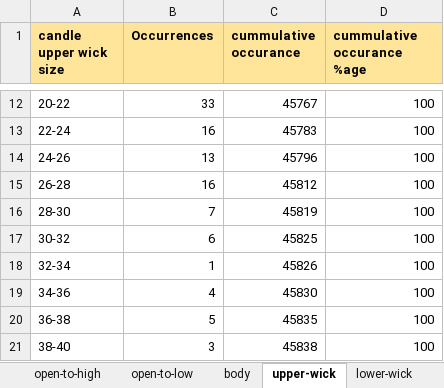
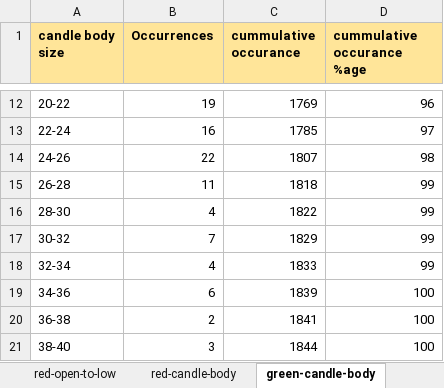
Before and after one commit to subhram-rana-1/market-history-analysis-v2, an Excel workbook: one_minute_candle_analysis_report.xlsx, sheet green-candle-body, drawn as a sheet; only a part is shown, gaps mark what is left out; values as stored, in another font and other column widths than the file's, no borders; charts and pictures not drawn; the diff covers the shown part only; the diff names each change by its address in the sheet, - before the commit and + after, or states it on an @@ line.

Commit message:
added candle stick analysis

```diff
--- a/one_minute_candle_analysis_report.xlsx (sheet green-candle-body)
+++ b/one_minute_candle_analysis_report.xlsx (sheet green-candle-body)
-sheet tab: open-to-low
+sheet tab: red-open-to-low
-sheet tab: body
+sheet tab: red-candle-body
-sheet tab: upper-wick
+sheet tab: green-candle-body
-A1: candle upper wick size
+A1: candle body size
-B12 (Occurrences): 33
+B12 (Occurrences): 19
-C12 (cummulative occurance): 45767
+C12 (cummulative occurance): 1769
-D12 (cummulative occurance %age): 100
+D12 (cummulative occurance %age): 96
-C13 (cummulative occurance): 45783
+C13 (cummulative occurance): 1785
-D13 (cummulative occurance %age): 100
+D13 (cummulative occurance %age): 97
-B14 (Occurrences): 13
+B14 (Occurrences): 22
-C14 (cummulative occurance): 45796
+C14 (cummulative occurance): 1807
-D14 (cummulative occurance %age): 100
+D14 (cummulative occurance %age): 98
-B15 (Occurrences): 16
+B15 (Occurrences): 11
-C15 (cummulative occurance): 45812
+C15 (cummulative occurance): 1818
-D15:D18 (cummulative occurance %age): 100
+D15:D18 (cummulative occurance %age): 99
-B16 (Occurrences): 7
+B16 (Occurrences): 4
-C16 (cummulative occurance): 45819
+C16 (cummulative occurance): 1822
-B17 (Occurrences): 6
+B17 (Occurrences): 7
-C17 (cummulative occurance): 45825
+C17 (cummulative occurance): 1829
-B18 (Occurrences): 1
+B18 (Occurrences): 4
-C18 (cummulative occurance): 45826
+C18 (cummulative occurance): 1833
-B19 (Occurrences): 4
+B19 (Occurrences): 6
-C19 (cummulative occurance): 45830
+C19 (cummulative occurance): 1839
-B20 (Occurrences): 5
+B20 (Occurrences): 2
-C20 (cummulative occurance): 45835
+C20 (cummulative occurance): 1841
-C21 (cummulative occurance): 45838
+C21 (cummulative occurance): 1844
```
Also changed, not shown: 30 edited cells elsewhere in this sheet, sheet green-open-to-high, sheet red-candle-upper-wick, sheet red-candle-body, sheet red-open-to-low, other sheet tabs, charts or pictures, nifty_gap_opening_trading_analysis_report.xlsx, 3 other files.
